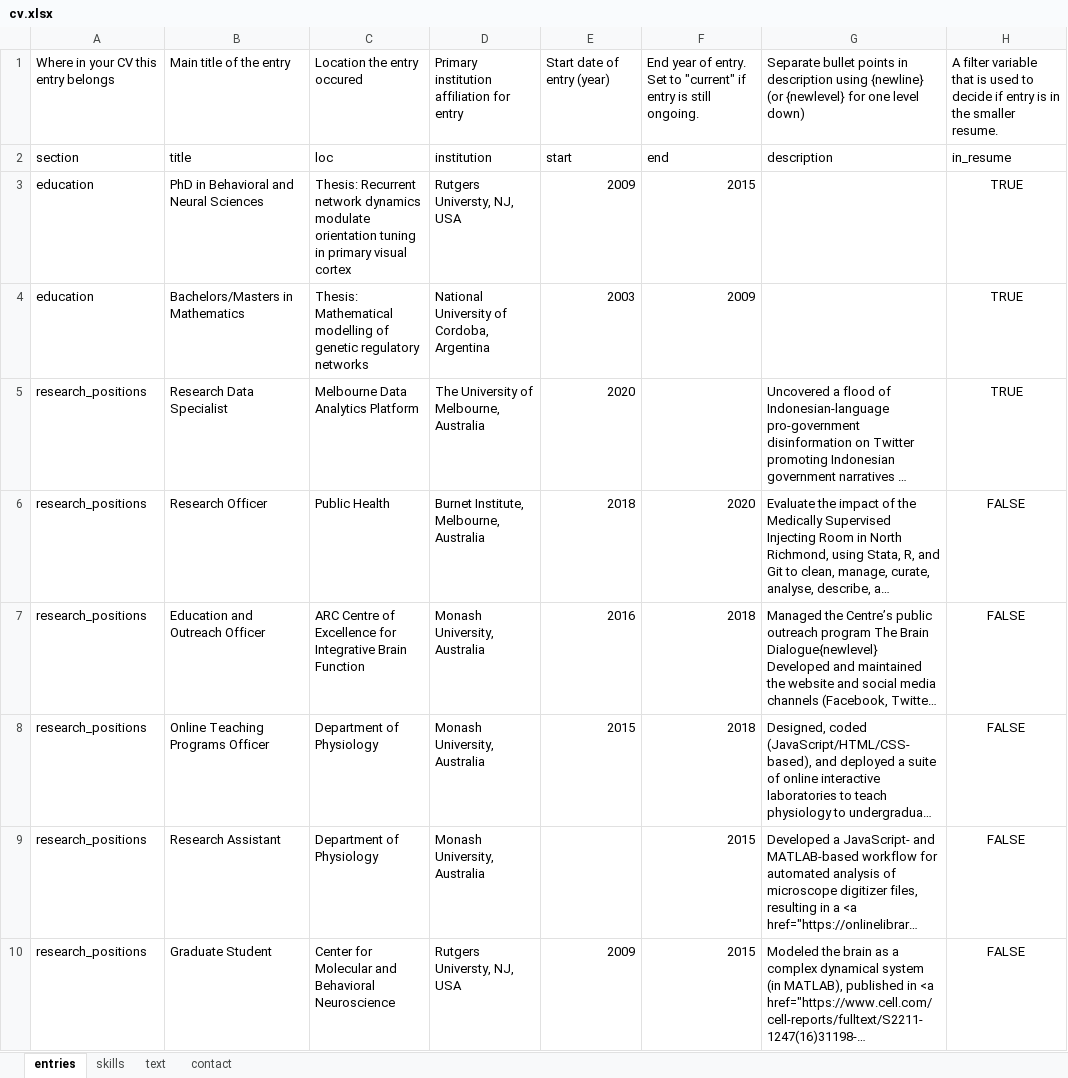
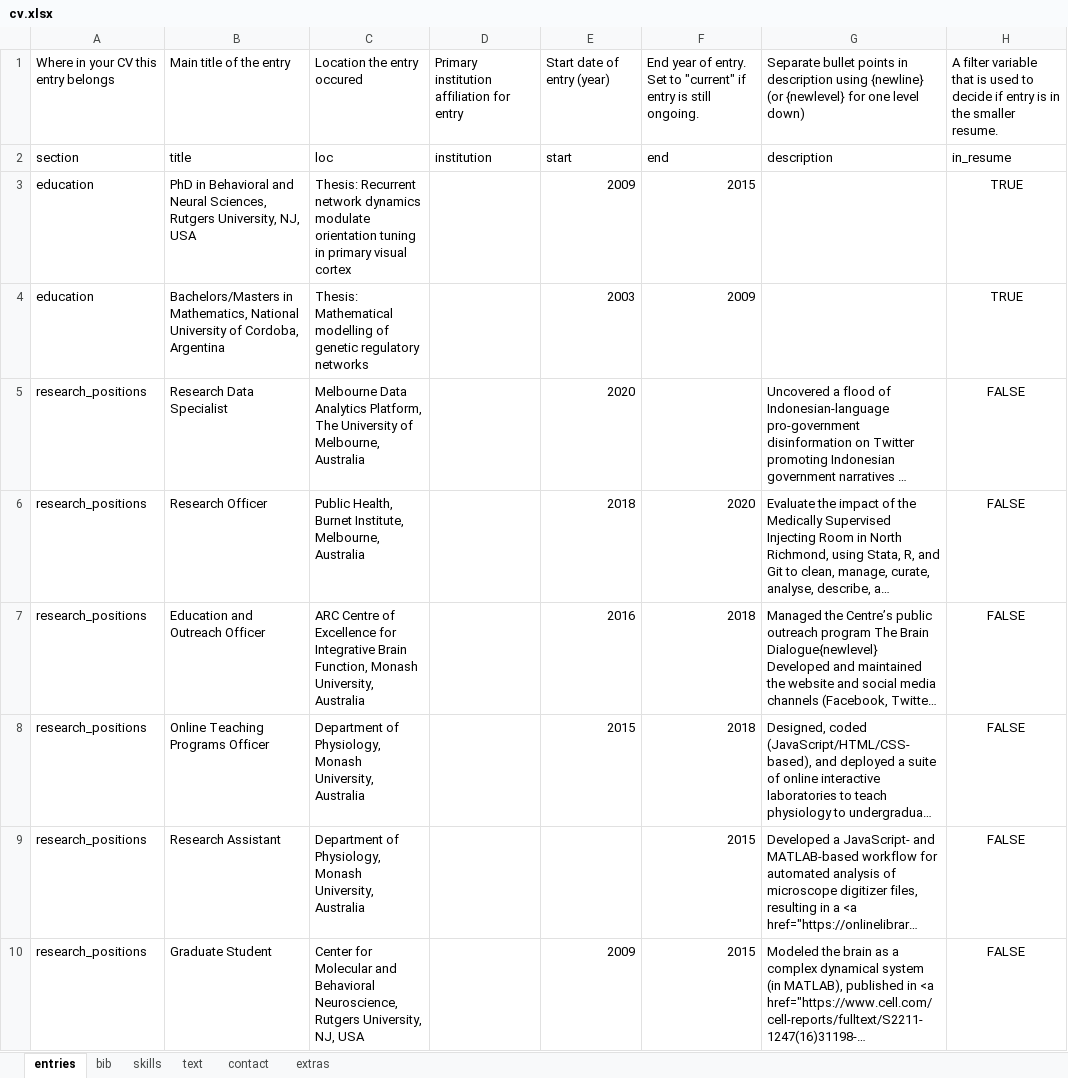
Before and after one commit to mariadelmarq/cv-mquiroga, an Excel workbook: data/cv.xlsx, sheet entries, drawn as a sheet; only a part is shown; long unchanged cells end in …; values as stored, in another font and other column widths than the file's, no borders; the diff covers the shown part only; the diff names each change by its address in the sheet, - before the commit and + after, or states it on an @@ line.

```diff
--- a/data/cv.xlsx (sheet entries)
+++ b/data/cv.xlsx (sheet entries)
+sheet tab: bib
+sheet tab: extras
-B3: …and Neural Sciences
+B3: …and Neural Sciences, Rutgers University, NJ, USA
-D3: Rutgers Universty, NJ, USA
+D3: (empty)
-B4: Bachelors/Masters in Mathematics
+B4: Bachelors/Masters in Mathematics, National University of Cordoba, Argentina
-D4: National University of Cordoba, Argentina
+D4: (empty)
-C5: …Data Analytics Platform
+C5: …Data Analytics Platform, The University of Melbourne, Australia
-D5: The University of Melbourne, Australia
+D5: (empty)
-H5: TRUE
+H5: FALSE
-C6: Public Health
+C6: Public Health, Burnet Institute, Melbourne, Australia
-D6: Burnet Institute, Melbourne, Australia
+D6: (empty)
-C7: …Integrative Brain Function
+C7: …Integrative Brain Function, Monash University, Australia
-D7:D9: Monash University, Australia
+D7:D9: (empty)
-C8:C9: Department of Physiology
+C8:C9: Department of Physiology, Monash University, Australia
-C10: …and Behavioral Neuroscience
+C10: …and Behavioral Neuroscience, Rutgers University, NJ, USA
-D10: Rutgers Universty, NJ, USA
+D10: (empty)
```
Also changed, not shown: 33 added rows, 2 removed rows and 15 edited cells elsewhere in this sheet, sheet text, sheet skills, 7 other files.
